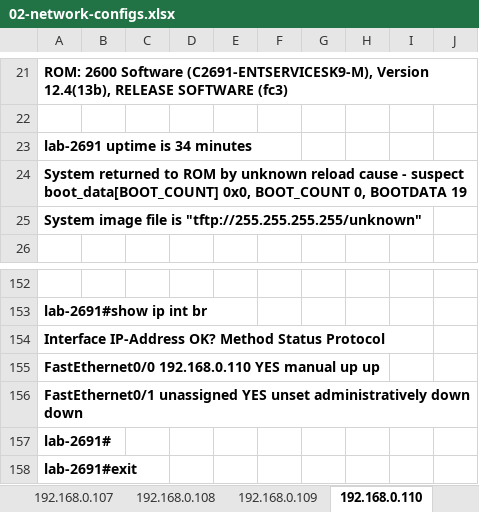
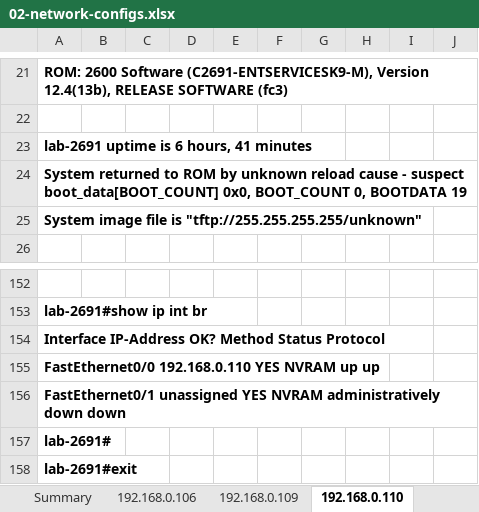
Before and after one commit to letscodewithsriram/coolcode19042020, an Excel workbook: output/reports/02-network-configs.xlsx, sheet 192.168.0.110, drawn as a sheet; only a part is shown, gaps mark what is left out; values as stored, in another font and other column widths than the file's, no borders; the diff names each change by its address in the sheet, - before the commit and + after, or states it on an @@ line.

```diff
--- a/output/reports/02-network-configs.xlsx (sheet 192.168.0.110)
+++ b/output/reports/02-network-configs.xlsx (sheet 192.168.0.110)
-sheet tab: 192.168.0.107
-sheet tab: 192.168.0.108
-A23: lab-2691 uptime is 34 minutes
+A23: lab-2691 uptime is 6 hours, 41 minutes
-A155: …192.168.0.110 YES manual up up
+A155: …192.168.0.110 YES NVRAM up up
-A156: …unassigned YES unset administratively down…
+A156: …unassigned YES NVRAM administratively down…
```
Also changed, not shown: sheet Summary, sheet 192.168.0.106, sheet 192.168.0.109, output/reports/01-Network-Audit.xlsx, 13 other files.
